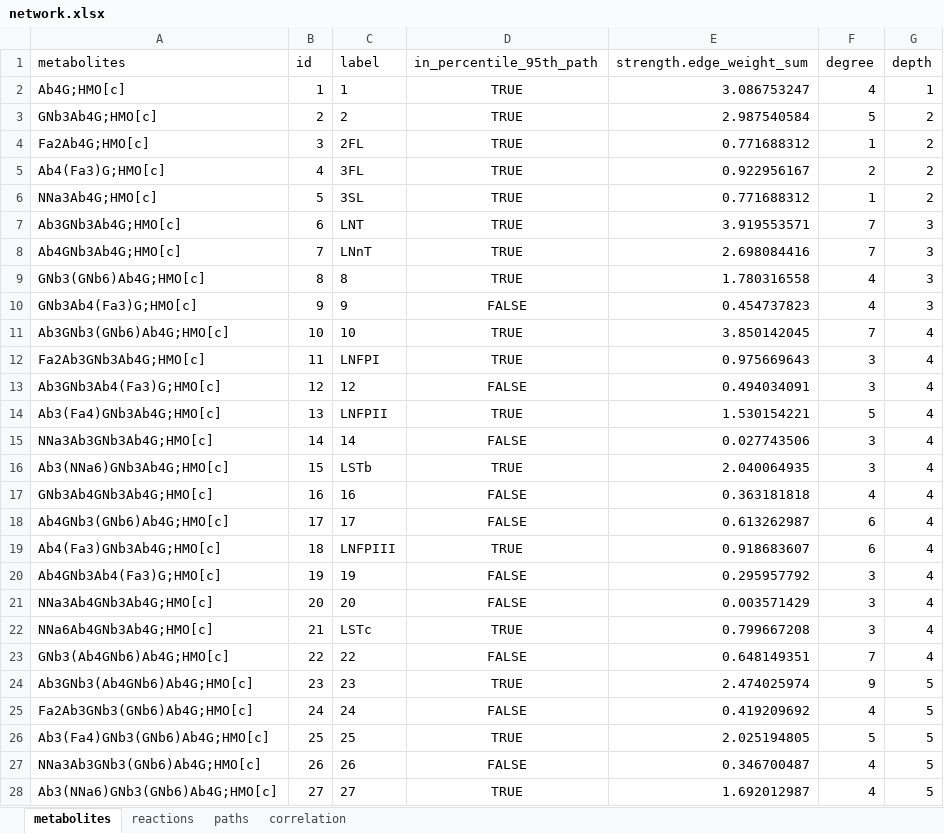
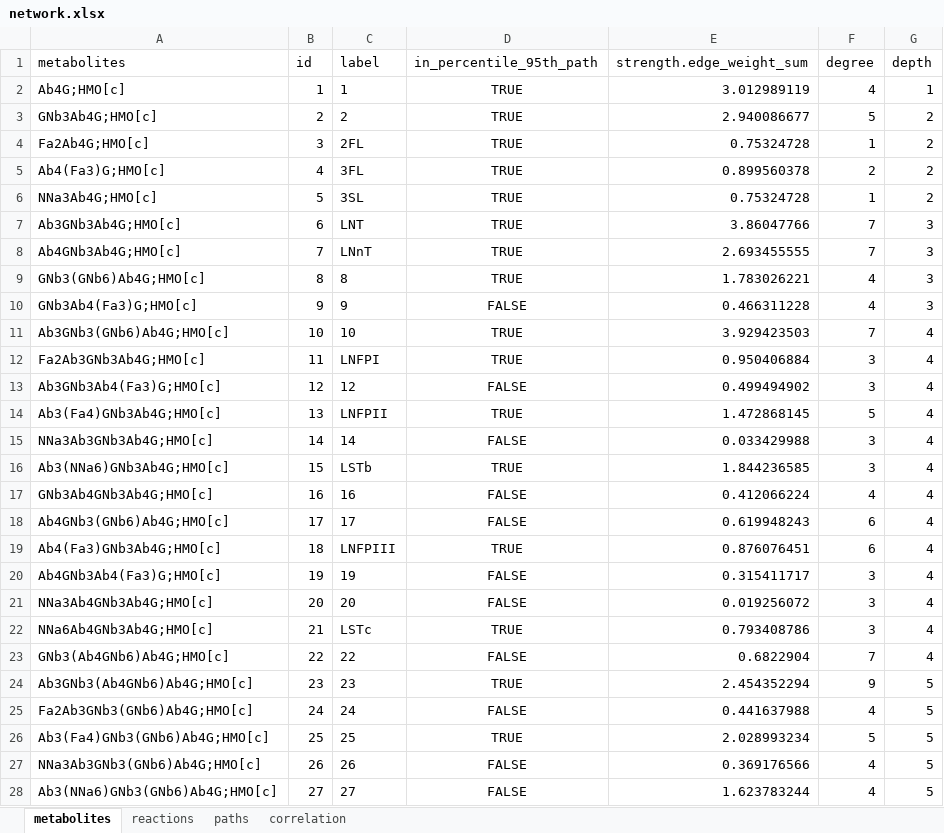
Before and after one commit to LewisLabUCSD/HMO_GeneReaction_pred, an Excel workbook: figures/network.xlsx, sheet metabolites, drawn as a sheet; only a part is shown; values as stored, in another font and other column widths than the file's, no borders; the diff covers the shown part only; the diff names each change by its address in the sheet, - before the commit and + after, or states it on an @@ line.

```diff
--- a/figures/network.xlsx (sheet metabolites)
+++ b/figures/network.xlsx (sheet metabolites)
-E2 (strength.edge_weight_sum): 3.086753247
+E2 (strength.edge_weight_sum): 3.012989119
-E3 (strength.edge_weight_sum): 2.987540584
+E3 (strength.edge_weight_sum): 2.940086677
-E4 (strength.edge_weight_sum): 0.771688312
+E4 (strength.edge_weight_sum): 0.75324728
-E5 (strength.edge_weight_sum): 0.922956167
+E5 (strength.edge_weight_sum): 0.899560378
-E6 (strength.edge_weight_sum): 0.771688312
+E6 (strength.edge_weight_sum): 0.75324728
-E7 (strength.edge_weight_sum): 3.919553571
+E7 (strength.edge_weight_sum): 3.86047766
-E8 (strength.edge_weight_sum): 2.698084416
+E8 (strength.edge_weight_sum): 2.693455555
-E9 (strength.edge_weight_sum): 1.780316558
+E9 (strength.edge_weight_sum): 1.783026221
-E10 (strength.edge_weight_sum): 0.454737823
+E10 (strength.edge_weight_sum): 0.466311228
-E11 (strength.edge_weight_sum): 3.850142045
+E11 (strength.edge_weight_sum): 3.929423503
-E12 (strength.edge_weight_sum): 0.975669643
+E12 (strength.edge_weight_sum): 0.950406884
-E13 (strength.edge_weight_sum): 0.494034091
+E13 (strength.edge_weight_sum): 0.499494902
-E14 (strength.edge_weight_sum): 1.530154221
+E14 (strength.edge_weight_sum): 1.472868145
-E15 (strength.edge_weight_sum): 0.027743506
+E15 (strength.edge_weight_sum): 0.033429988
-E16 (strength.edge_weight_sum): 2.040064935
+E16 (strength.edge_weight_sum): 1.844236585
-E17 (strength.edge_weight_sum): 0.363181818
+E17 (strength.edge_weight_sum): 0.412066224
-E18 (strength.edge_weight_sum): 0.613262987
+E18 (strength.edge_weight_sum): 0.619948243
-E19 (strength.edge_weight_sum): 0.918683607
+E19 (strength.edge_weight_sum): 0.876076451
-E20 (strength.edge_weight_sum): 0.295957792
+E20 (strength.edge_weight_sum): 0.315411717
-E21 (strength.edge_weight_sum): 0.003571429
+E21 (strength.edge_weight_sum): 0.019256072
-E22 (strength.edge_weight_sum): 0.799667208
+E22 (strength.edge_weight_sum): 0.793408786
-E23 (strength.edge_weight_sum): 0.648149351
+E23 (strength.edge_weight_sum): 0.6822904
-E24 (strength.edge_weight_sum): 2.474025974
+E24 (strength.edge_weight_sum): 2.454352294
-E25 (strength.edge_weight_sum): 0.419209692
+E25 (strength.edge_weight_sum): 0.441637988
-E26 (strength.edge_weight_sum): 2.025194805
+E26 (strength.edge_weight_sum): 2.028993234
-E27 (strength.edge_weight_sum): 0.346700487
+E27 (strength.edge_weight_sum): 0.369176566
-D28 (in_percentile_95th_path): TRUE
+D28 (in_percentile_95th_path): FALSE
-E28 (strength.edge_weight_sum): 1.692012987
+E28 (strength.edge_weight_sum): 1.623783244
```
Also changed, not shown: 75 edited cells elsewhere in this sheet, sheet paths, sheet reactions, data_out/Gene_Choice.xlsx, 52 other files.
